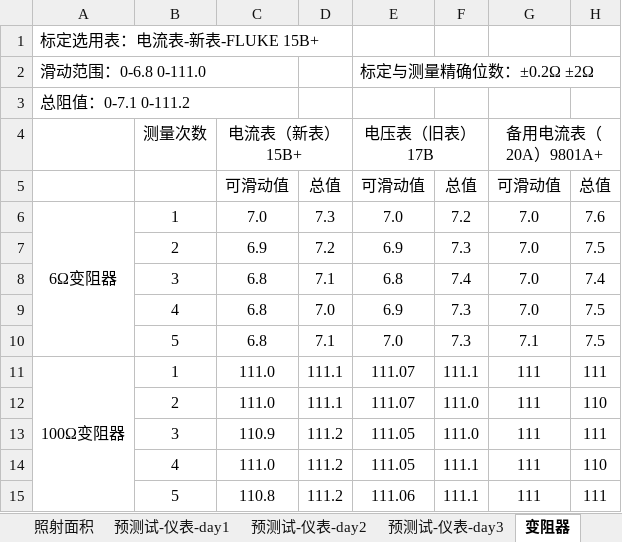
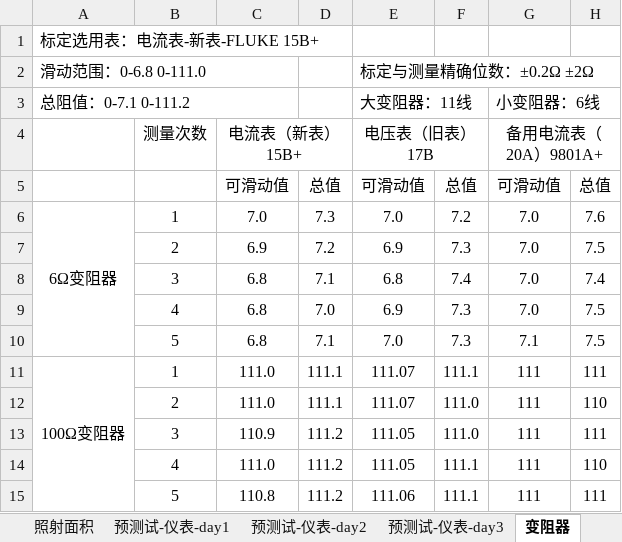
Before and after one commit to ammy413/Solar-Power, an Excel workbook: 数据记录/记录表单-未加密版.xlsx, sheet 变阻器, drawn as a sheet; values as stored, in another font and other column widths than the file's, no borders; the diff names each change by its address in the sheet, - before the commit and + after, or states it on an @@ line.

```diff
--- a/数据记录/记录表单-未加密版.xlsx (sheet 变阻器)
+++ b/数据记录/记录表单-未加密版.xlsx (sheet 变阻器)
-E3: (empty)
+E3: 大变阻器：11线
+E3:F3 merged
-G3: (empty)
+G3: 小变阻器：6线
+G3:H3 merged
```
Also changed, not shown: sheet 预测试-仪表-day1, 3 other files.
